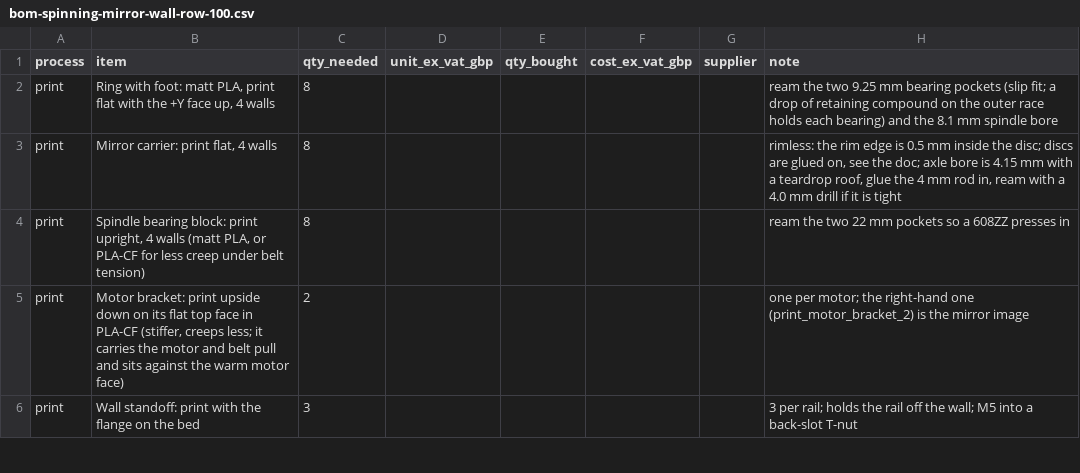
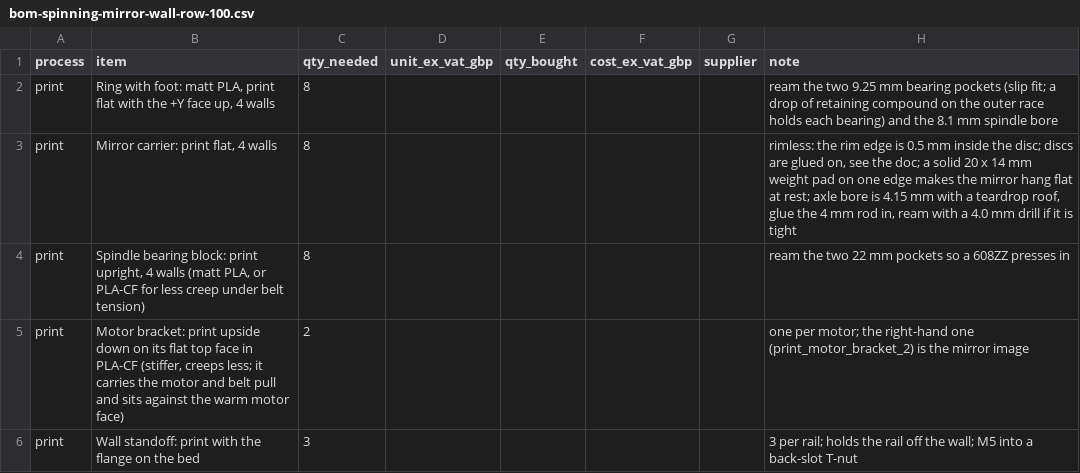
Before and after one commit to paulcalver/sun-tracking-mirror, a CSV file: bom/spinning-mirrors/bom-spinning-mirror-wall-row-100.csv, drawn as a sheet; only a part is shown.

Commit message:
100 mm carrier: 20 x 14 mm weight pad on one edge so the mirror hangs flat at rest
Solid printed pad between the discs, about 2 g at 41 mm from the axle, no gap in the rim. Carrier STEP, assembly, previews, BOM note and doc updated; regenerated and checked, 0 clashes.

```diff
--- a/bom/spinning-mirrors/bom-spinning-mirror-wall-row-100.csv
+++ b/bom/spinning-mirrors/bom-spinning-mirror-wall-row-100.csv
@@ -2,3 +2,3 @@ process,item,qty_needed,unit_ex_vat_gbp,qty_bought,cost_ex_vat_gbp,supplier,note
 print,"Ring with foot: matt PLA, print flat with the +Y face up, 4 walls",8,,,,,ream the two 9.25 mm bearing pockets (slip fit; a drop of retaining compound on the outer race holds each bearing) and the 8.1 mm spindle bore
-print,"Mirror carrier: print flat, 4 walls",8,,,,,"rimless: the rim edge is 0.5 mm inside the disc; discs are glued on, see the doc; axle bore is 4.15 mm with a teardrop roof, glue the 4 mm rod in, ream with a 4.0 mm drill if it is tight"
+print,"Mirror carrier: print flat, 4 walls",8,,,,,"rimless: the rim edge is 0.5 mm inside the disc; discs are glued on, see the doc; a solid 20 x 14 mm weight pad on one edge makes the mirror hang flat at rest; axle bore is 4.15 mm with a teardrop roof, glue the 4 mm rod in, ream with a 4.0 mm drill if it is tight"
 print,"Spindle bearing block: print upright, 4 walls (matt PLA, or PLA-CF for less creep under belt tension)",8,,,,,ream the two 22 mm pockets so a 608ZZ presses in
```
Also changed, not shown: 9 other files.
